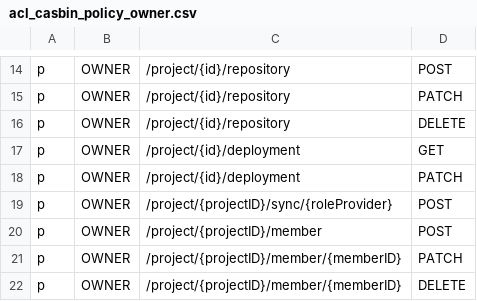
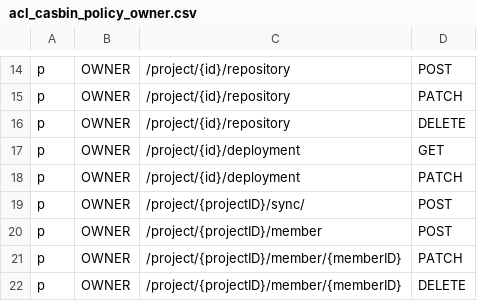
Before and after one commit to Innei/bytebase, a CSV file: server/acl_casbin_policy_owner.csv, drawn as a sheet; only a part is shown, gaps mark what is left out.

```diff
--- a/server/acl_casbin_policy_owner.csv
+++ b/server/acl_casbin_policy_owner.csv
@@ -18,3 +18,3 @@ p, OWNER, /project/{id}/deployment, GET
 p, OWNER, /project/{id}/deployment, PATCH
-p, OWNER, /project/{projectID}/sync/{roleProvider}, POST
+p, OWNER, /project/{projectID}/sync/, POST
 p, OWNER, /project/{projectID}/member, POST
```
Also changed, not shown: server/acl_casbin_policy_dba.csv, server/acl_casbin_policy_developer.csv, 3 other files.
